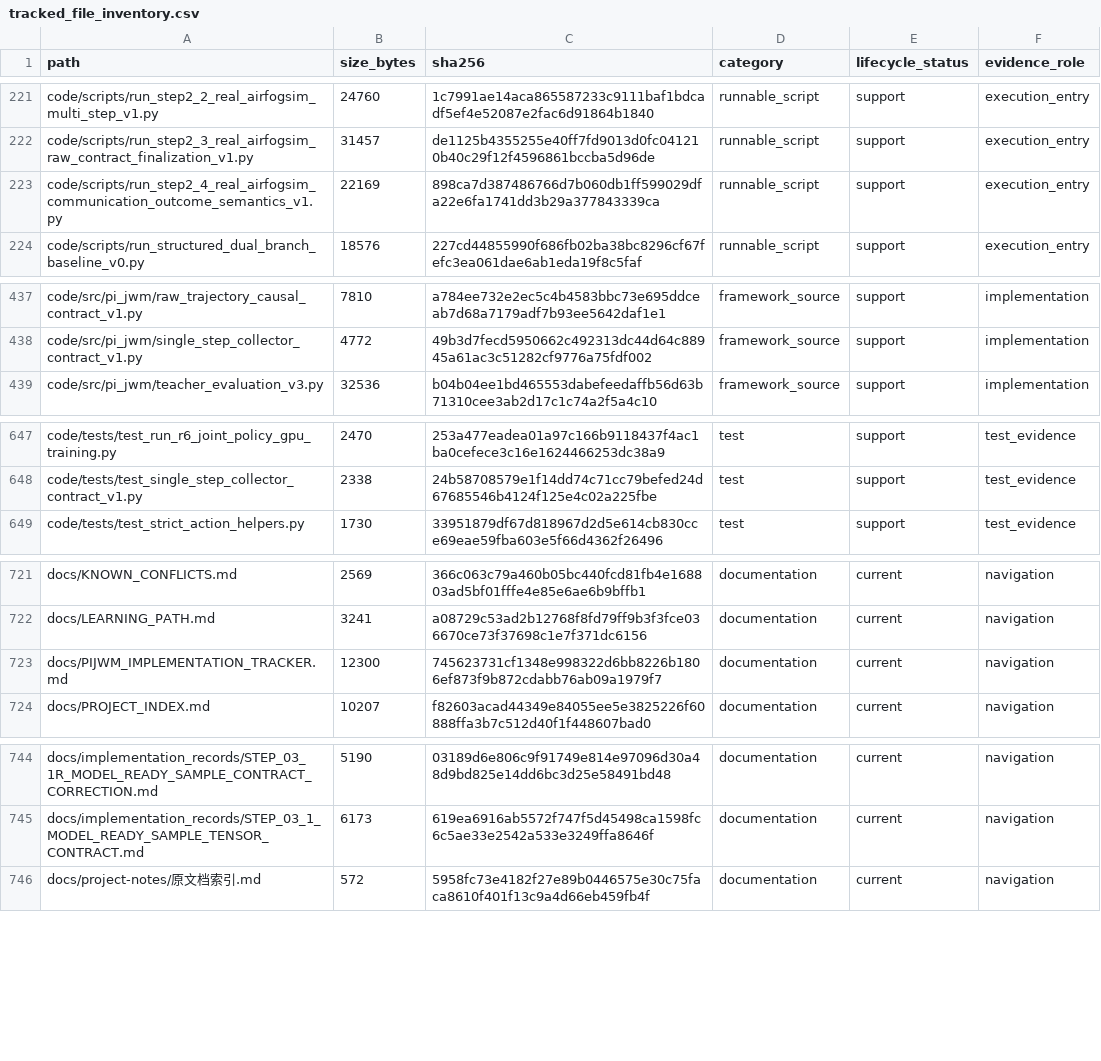
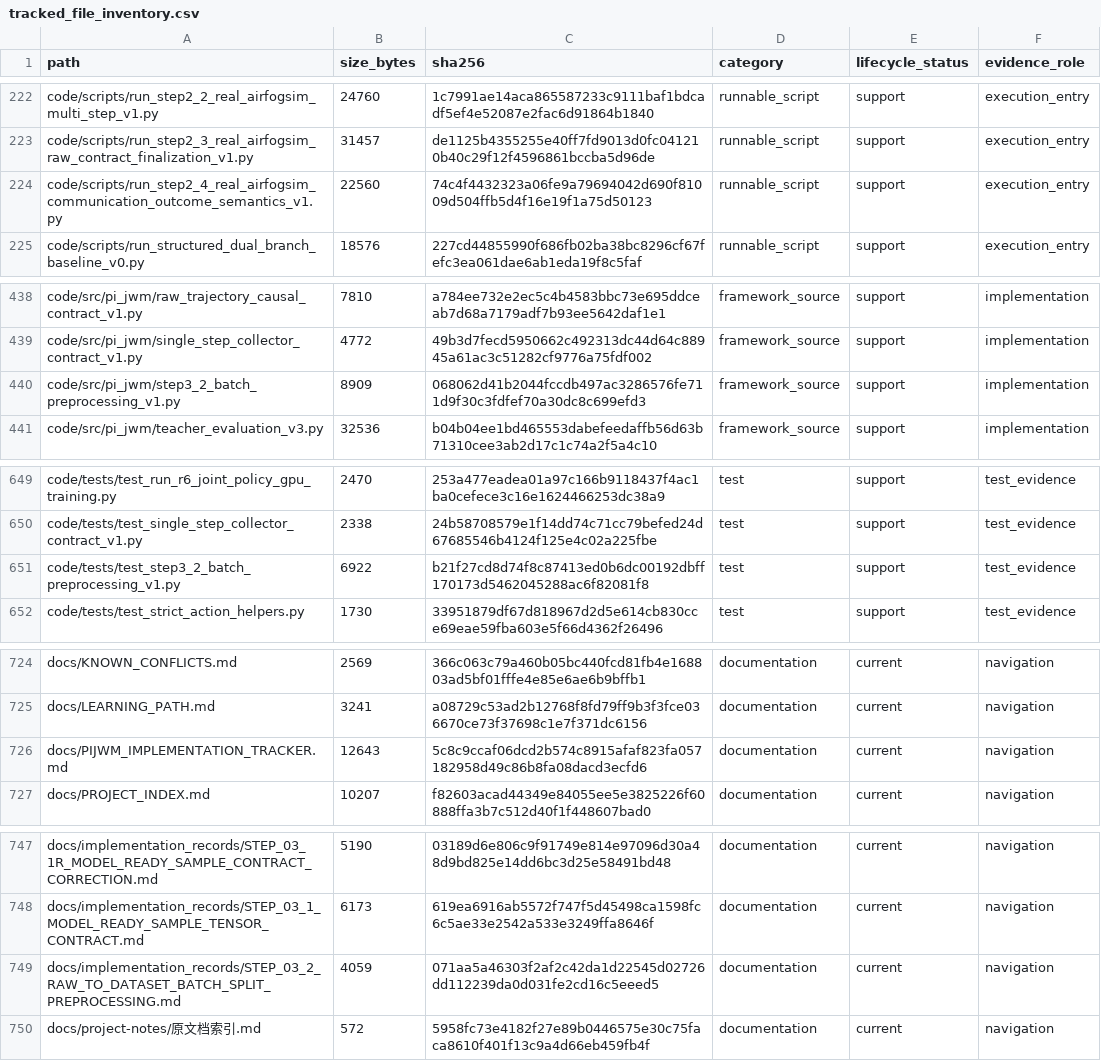
Before and after one commit to yys806/network-state-world-model, a CSV file: docs/registries/generated/tracked_file_inventory.csv, drawn as a sheet; only a part is shown, gaps mark what is left out; the diff covers the shown part only.

```diff
--- a/docs/registries/generated/tracked_file_inventory.csv
+++ b/docs/registries/generated/tracked_file_inventory.csv
@@ -222,3 +223,3 @@ code/scripts/run_step2_2_real_airfogsim_multi_step_v1.py,24760,1c7991ae14aca8655
 code/scripts/run_step2_3_real_airfogsim_raw_contract_finalization_v1.py,31457,de1125b4355255e40ff7fd9013d0fc041210b40c29f12f4596861bccba5d96de,runnable_script,support,execution_entry
-code/scripts/run_step2_4_real_airfogsim_communication_outcome_semantics_v1.py,22169,898ca7d387486766d7b060db1ff599029dfa22e6fa1741dd3b29a377843339ca,runnable_script,support,execution_entry
+code/scripts/run_step2_4_real_airfogsim_communication_outcome_semantics_v1.py,22560,74c4f4432323a06fe9a79694042d690f81009d504ffb5d4f16e19f1a75d50123,runnable_script,support,execution_entry
 code/scripts/run_structured_dual_branch_baseline_v0.py,18576,227cd44855990f686fb02ba38bc8296cf67fefc3ea061dae6ab1eda19f8c5faf,runnable_script,support,execution_entry
@@ -438,2 +439,3 @@ code/src/pi_jwm/raw_trajectory_causal_contract_v1.py,7810,a784ee732e2ec5c4b4583b
 code/src/pi_jwm/single_step_collector_contract_v1.py,4772,49b3d7fecd5950662c492313dc44d64c88945a61ac3c51282cf9776a75fdf002,framework_source,support,implementation
+code/src/pi_jwm/step3_2_batch_preprocessing_v1.py,8909,068062d41b2044fccdb497ac3286576fe711d9f30c3fdfef70a30dc8c699efd3,framework_source,support,implementation
 code/src/pi_jwm/teacher_evaluation_v3.py,32536,b04b04ee1bd465553dabefeedaffb56d63b71310cee3ab2d17c1c74a2f5a4c10,framework_source,support,implementation
@@ -648,2 +650,3 @@ code/tests/test_run_r6_joint_policy_gpu_training.py,2470,253a477eadea01a97c166b9
 code/tests/test_single_step_collector_contract_v1.py,2338,24b58708579e1f14dd74c71cc79befed24d67685546b4124f125e4c02a225fbe,test,support,test_evidence
+code/tests/test_step3_2_batch_preprocessing_v1.py,6922,b21f27cd8d74f8c87413ed0b6dc00192dbff170173d5462045288ac6f82081f8,test,support,test_evidence
 code/tests/test_strict_action_helpers.py,1730,33951879df67d818967d2d5e614cb830cce69eae59fba603e5f66d4362f26496,test,support,test_evidence
@@ -722,3 +725,3 @@ docs/KNOWN_CONFLICTS.md,2569,366c063c79a460b05bc440fcd81fb4e168803ad5bf01fffe4e8
 docs/LEARNING_PATH.md,3241,a08729c53ad2b12768f8fd79ff9b3f3fce036670ce73f37698c1e7f371dc6156,documentation,current,navigation
-docs/PIJWM_IMPLEMENTATION_TRACKER.md,12300,745623731cf1348e998322d6bb8226b1806ef873f9b872cdabb76ab09a1979f7,documentation,current,navigation
+docs/PIJWM_IMPLEMENTATION_TRACKER.md,12643,5c8c9ccaf06dcd2b574c8915afaf823fa057182958d49c86b8fa08dacd3ecfd6,documentation,current,navigation
 docs/PROJECT_INDEX.md,10207,f82603acad44349e84055ee5e3825226f60888ffa3b7c512d40f1f448607bad0,documentation,current,navigation
@@ -745,2 +748,3 @@ docs/implementation_records/STEP_03_1R_MODEL_READY_SAMPLE_CONTRACT_CORRECTION.md
 docs/implementation_records/STEP_03_1_MODEL_READY_SAMPLE_TENSOR_CONTRACT.md,6173,619ea6916ab5572f747f5d45498ca1598fc6c5ae33e2542a533e3249ffa8646f,documentation,current,navigation
+docs/implementation_records/STEP_03_2_RAW_TO_DATASET_BATCH_SPLIT_PREPROCESSING.md,4059,071aa5a46303f2af2c42da1d22545d02726dd112239da0d031fe2cd16c5eeed5,documentation,current,navigation
 docs/project-notes/原文档索引.md,572,5958fc73e4182f27e89b0446575e30c75faca8610f401f13c9a4d66eb459fb4f,documentation,current,navigation
```
Also changed, not shown: 1 added row and 22 edited cells elsewhere in this file, docs/registries/generated/artifact_catalog.csv, 28 other files.
